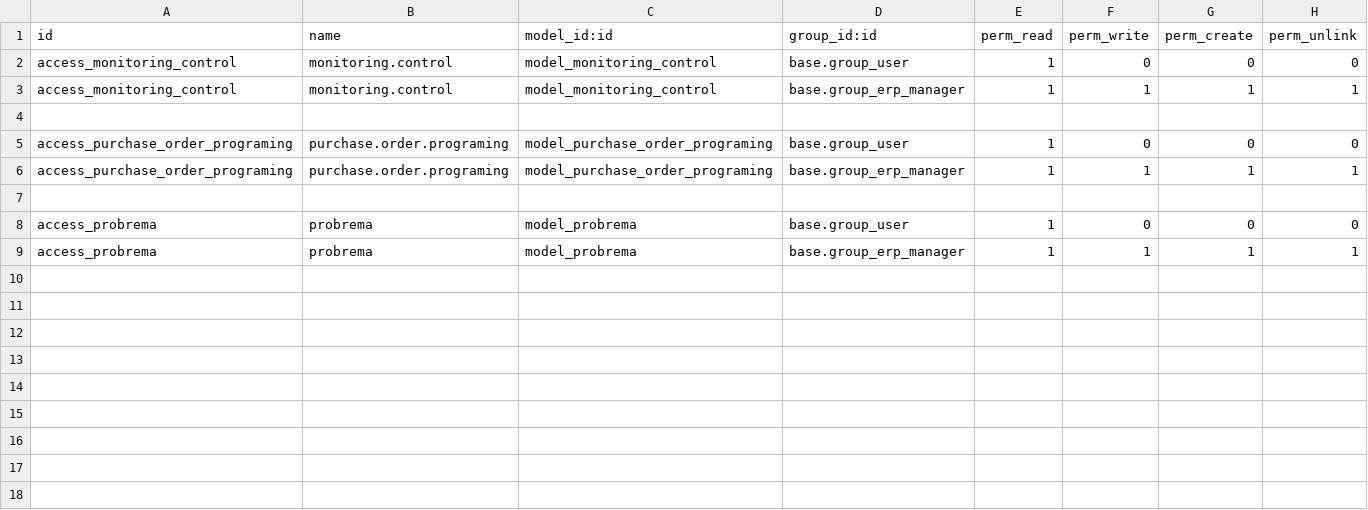
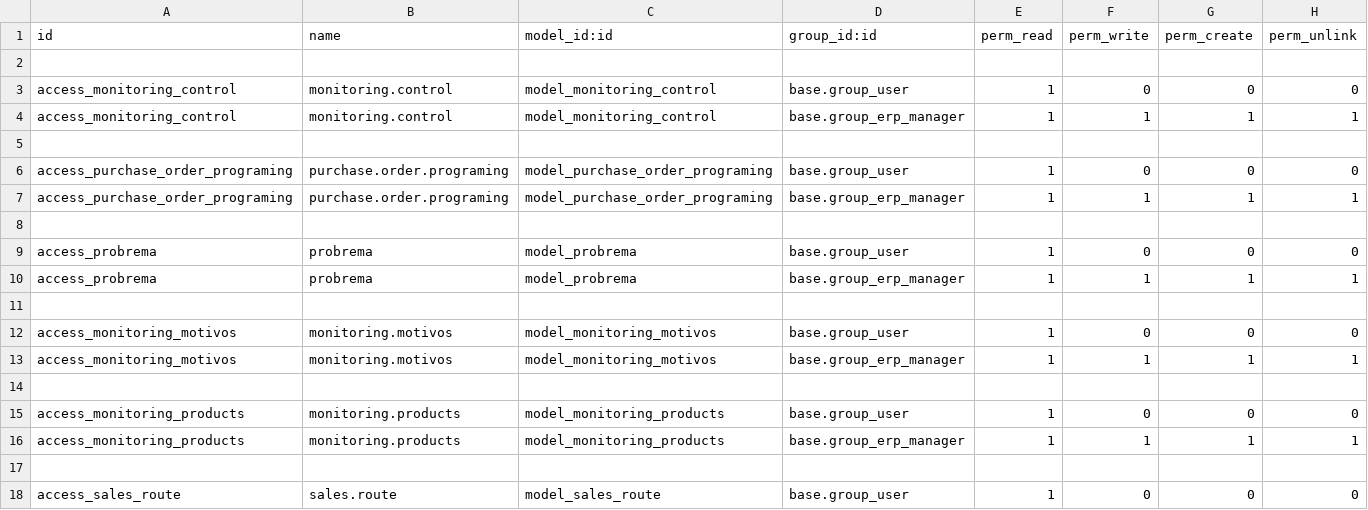
Before and after one commit to xmarts/monitoring_control, a CSV file: monitoring_control/security/ir.model.access.csv, drawn as a sheet; the diff names each change by its address in the sheet, - before the commit and + after, or states it on an @@ line.

Commit message:
modisec

```diff
--- a/monitoring_control/security/ir.model.access.csv
+++ b/monitoring_control/security/ir.model.access.csv
+row 2: (empty)
+row 11: (empty)
+row 12: access_monitoring_motivos | monitoring.motivos | model_monitoring_motivos | base.group_user | 1 | 0 | 0 | 0
+row 13: access_monitoring_motivos | monitoring.motivos | model_monitoring_motivos | base.group_erp_manager | 1 | 1 | 1 | 1
+row 14: (empty)
+row 15: access_monitoring_products | monitoring.products | model_monitoring_products | base.group_user | 1 | 0 | 0 | 0
+row 16: access_monitoring_products | monitoring.products | model_monitoring_products | base.group_erp_manager | 1 | 1 | 1 | 1
+row 17: (empty)
+row 18: access_sales_route | sales.route | model_sales_route | base.group_user | 1 | 0 | 0 | 0
```
